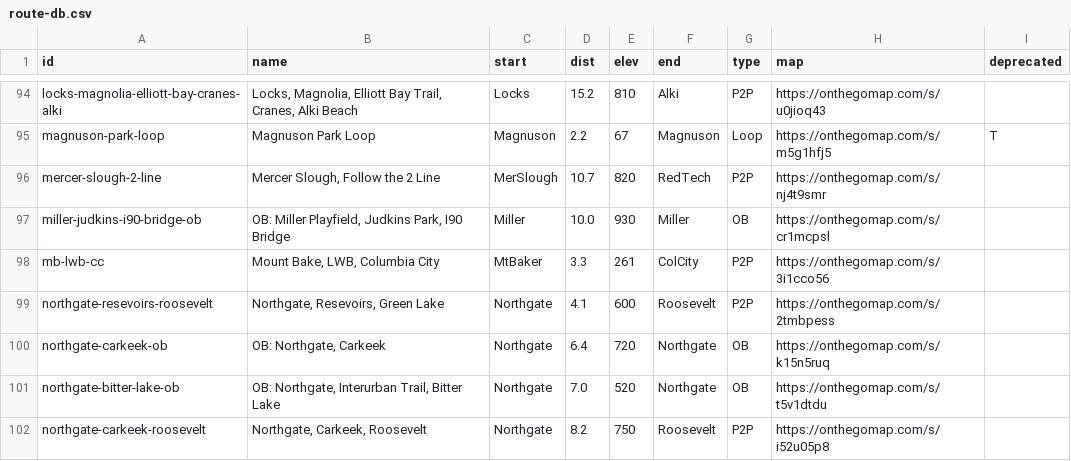
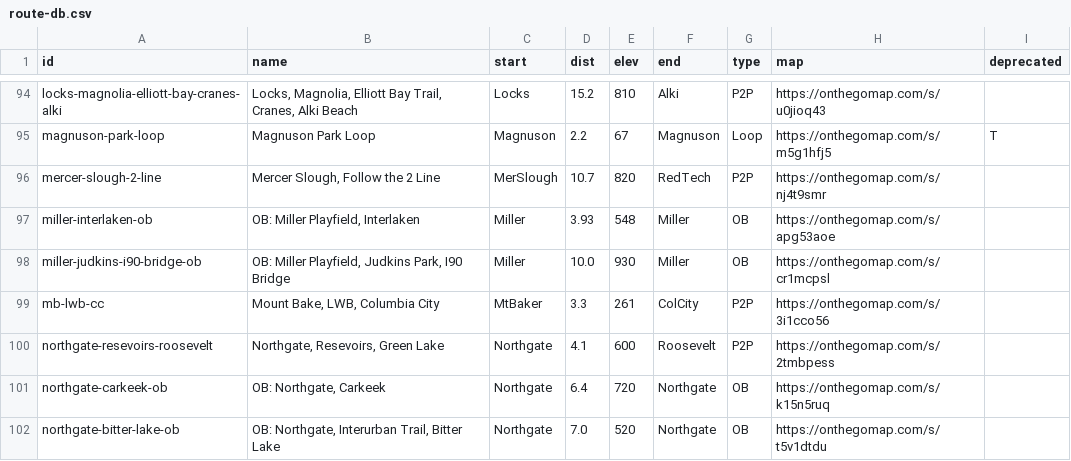
Before and after one commit to raceconditionrunning/raceconditionrunning.github.io, a CSV file: _data/route-db.csv, drawn as a sheet; only a part is shown, gaps mark what is left out; the shorter side is filled out with more unchanged rows; the diff names each change by its address in the sheet, - before the commit and + after, or states it on an @@ line.

Commit message:
port ob-miller-park-interlaken to route db

```diff
--- a/_data/route-db.csv
+++ b/_data/route-db.csv
+row 97: miller-interlaken-ob | OB: Miller Playfield, Interlaken | Miller | 3.93 | 548 | Miller | OB | https://onthegomap.com/s/apg53aoe
```
Also changed, not shown: 3 other files.
